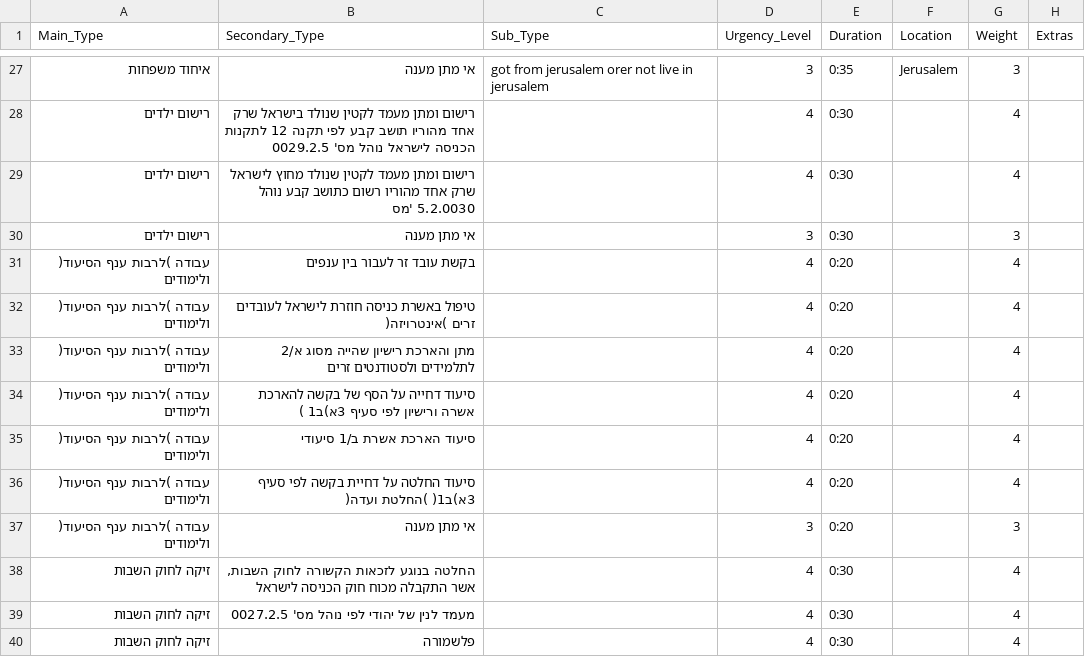
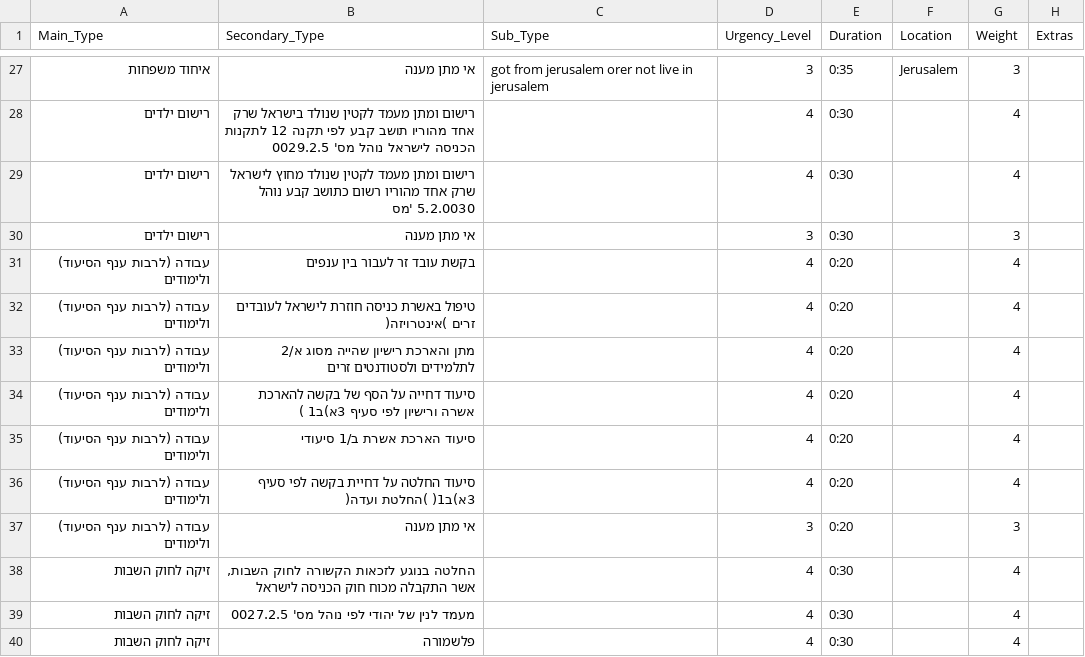
Before and after one commit to OmerSamet/AlgoLaw, a CSV file: AlgoLaw_Website/AlgoLawWeb/DB_DATA/Case_Data.csv, drawn as a sheet; only a part is shown, gaps mark what is left out.

```diff
--- a/AlgoLaw_Website/AlgoLawWeb/DB_DATA/Case_Data.csv
+++ b/AlgoLaw_Website/AlgoLawWeb/DB_DATA/Case_Data.csv
@@ -30,9 +30,9 @@
 רישום ילדים,אי מתן מענה,,3,0:30,,3,
-עבודה )לרבות ענף הסיעוד( ולימודים,בקשת עובד זר לעבור בין ענפים,,4,0:20,,4,
-עבודה )לרבות ענף הסיעוד( ולימודים,טיפול באשרת כניסה חוזרת לישראל לעובדים זרים )אינטרויזה(,,4,0:20,,4,
-עבודה )לרבות ענף הסיעוד( ולימודים,מתן והארכת רישיון שהייה מסוג א/2 לתלמידים ולסטודנטים זרים,,4,0:20,,4,
-עבודה )לרבות ענף הסיעוד( ולימודים,סיעוד דחייה על הסף של בקשה להארכת אשרה ורישיון לפי סעיף 3א)ב1 ),,4,0:20,,4,
-עבודה )לרבות ענף הסיעוד( ולימודים,סיעוד הארכת אשרת ב/1 סיעודי,,4,0:20,,4,
-עבודה )לרבות ענף הסיעוד( ולימודים,סיעוד החלטה על דחיית בקשה לפי סעיף 3א)ב1( )החלטת ועדה(,,4,0:20,,4,
-עבודה )לרבות ענף הסיעוד( ולימודים,אי מתן מענה,,3,0:20,,3,
+עבודה (לרבות ענף הסיעוד) ולימודים,בקשת עובד זר לעבור בין ענפים,,4,0:20,,4,
+עבודה (לרבות ענף הסיעוד) ולימודים,טיפול באשרת כניסה חוזרת לישראל לעובדים זרים )אינטרויזה(,,4,0:20,,4,
+עבודה (לרבות ענף הסיעוד) ולימודים,מתן והארכת רישיון שהייה מסוג א/2 לתלמידים ולסטודנטים זרים,,4,0:20,,4,
+עבודה (לרבות ענף הסיעוד) ולימודים,סיעוד דחייה על הסף של בקשה להארכת אשרה ורישיון לפי סעיף 3א)ב1 ),,4,0:20,,4,
+עבודה (לרבות ענף הסיעוד) ולימודים,סיעוד הארכת אשרת ב/1 סיעודי,,4,0:20,,4,
+עבודה (לרבות ענף הסיעוד) ולימודים,סיעוד החלטה על דחיית בקשה לפי סעיף 3א)ב1( )החלטת ועדה(,,4,0:20,,4,
+עבודה (לרבות ענף הסיעוד) ולימודים,אי מתן מענה,,3,0:20,,3,
 זיקה לחוק השבות,"החלטה בנוגע לזכאות הקשורה לחוק השבות, אשר התקבלה מכוח חוק הכניסה לישראל",,4,0:30,,4,
```
Also changed, not shown: AlgoLaw_Website/AlgoLawWeb/DB_DATA/Judge_Data.csv, AlgoLaw_Website/AlgoLawWeb/DB_DATA/output.csv, 10 other files.
